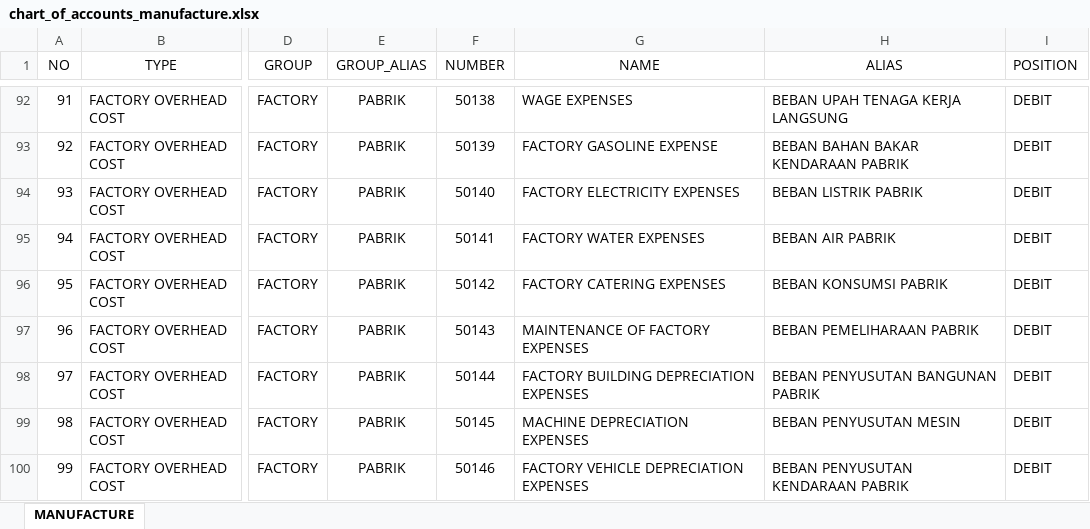
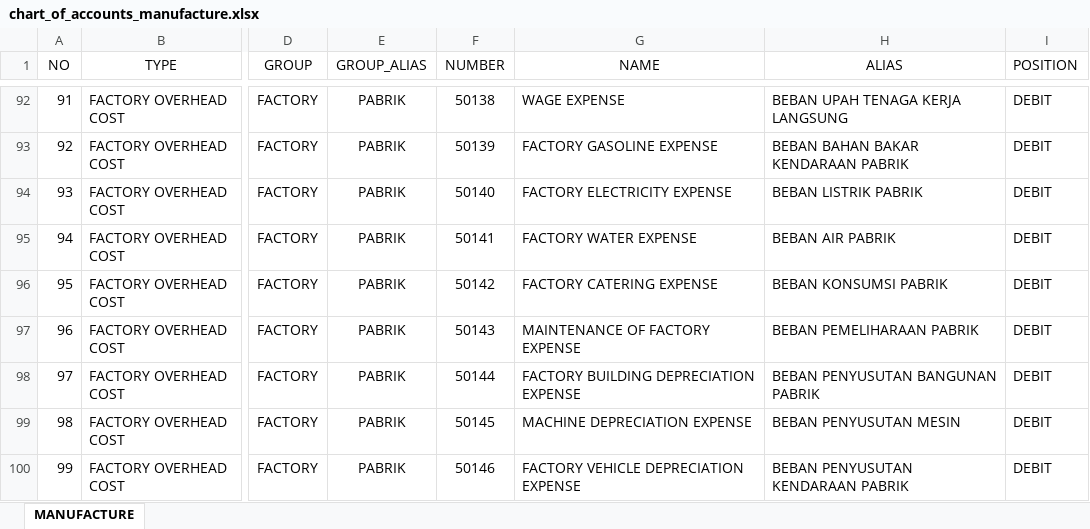
Before and after one commit to point-red/point, an Excel workbook: storage/template/chart_of_accounts_manufacture.xlsx, sheet MANUFACTURE, drawn as a sheet; only a part is shown, gaps mark what is left out; values as stored, in another font and other column widths than the file's, no borders; the diff covers the shown part only; the diff names each change by its address in the sheet, - before the commit and + after, or states it on an @@ line.

```diff
--- a/storage/template/chart_of_accounts_manufacture.xlsx (sheet MANUFACTURE)
+++ b/storage/template/chart_of_accounts_manufacture.xlsx (sheet MANUFACTURE)
-G92 (NAME): WAGE EXPENSES
+G92 (NAME): WAGE EXPENSE
-G94 (NAME): FACTORY ELECTRICITY EXPENSES
+G94 (NAME): FACTORY ELECTRICITY EXPENSE
-G95 (NAME): FACTORY WATER EXPENSES
+G95 (NAME): FACTORY WATER EXPENSE
-G96 (NAME): FACTORY CATERING EXPENSES
+G96 (NAME): FACTORY CATERING EXPENSE
-G97 (NAME): MAINTENANCE OF FACTORY EXPENSES
+G97 (NAME): MAINTENANCE OF FACTORY EXPENSE
-G98 (NAME): FACTORY BUILDING DEPRECIATION EXPENSES
+G98 (NAME): FACTORY BUILDING DEPRECIATION EXPENSE
-G99 (NAME): MACHINE DEPRECIATION EXPENSES
+G99 (NAME): MACHINE DEPRECIATION EXPENSE
-G100 (NAME): FACTORY VEHICLE DEPRECIATION EXPENSES
+G100 (NAME): FACTORY VEHICLE DEPRECIATION EXPENSE
```
Also changed, not shown: 53 edited cells elsewhere in this sheet.
